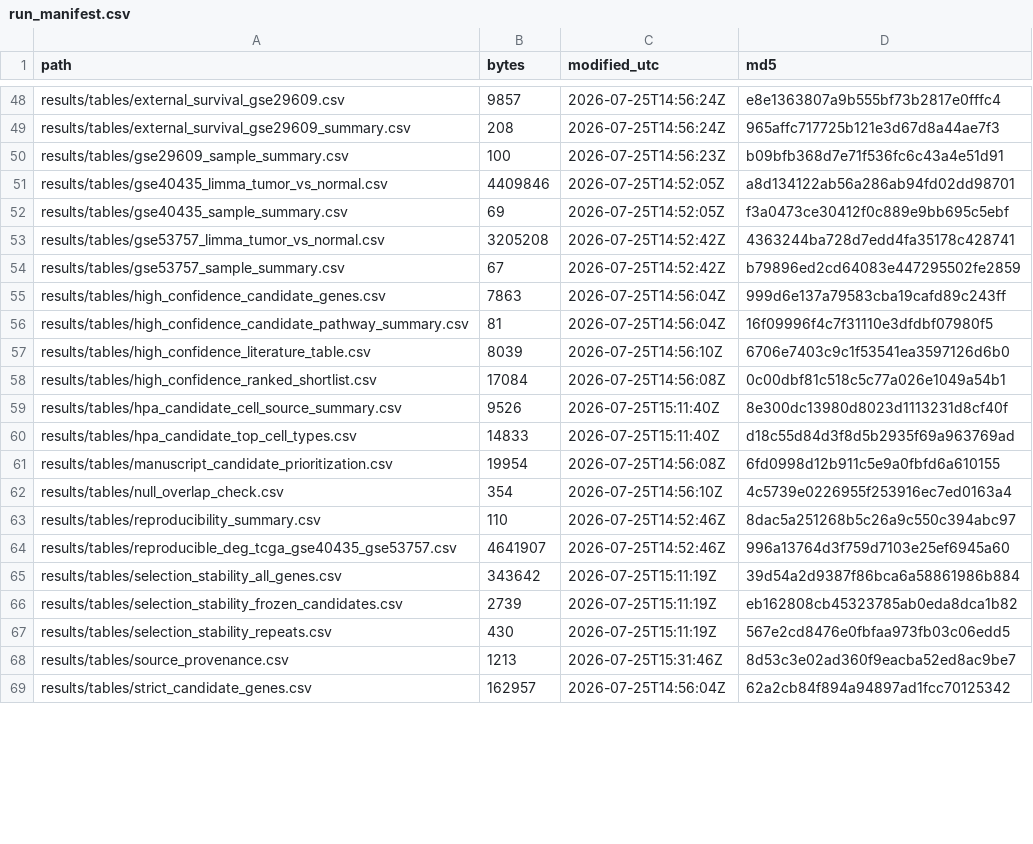
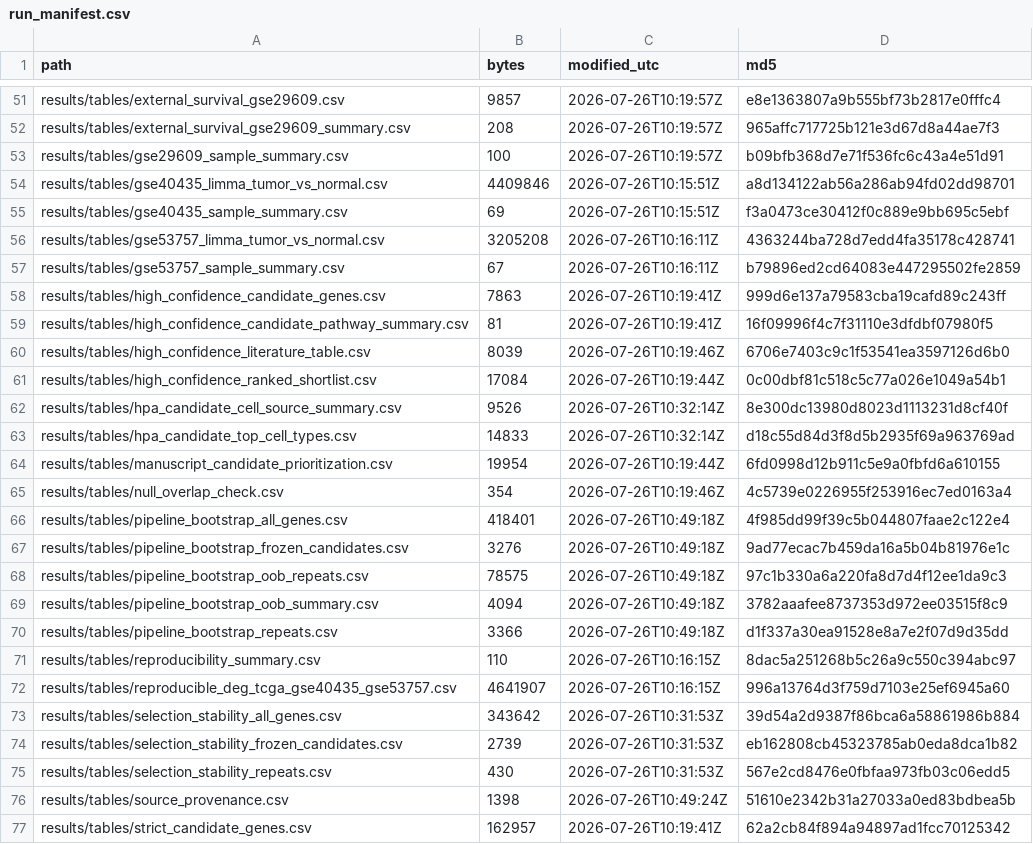
Before and after one commit to ArjunCodess/HYDRA-ccRCC, a CSV file: results/tables/run_manifest.csv, drawn as a sheet; only a part is shown, gaps mark what is left out; addresses are those after the commit; the diff covers the shown part only; the diff names each change by its address in the sheet, - before the commit and + after, or states it on an @@ line.

Commit message:
refresh validation results

```diff
--- a/results/tables/run_manifest.csv
+++ b/results/tables/run_manifest.csv
-C51:C52 (modified_utc): 2026-07-25T14:56:24Z
+C51:C52 (modified_utc): 2026-07-26T10:19:57Z
-C53 (modified_utc): 2026-07-25T14:56:23Z
+C53 (modified_utc): 2026-07-26T10:19:57Z
-C54:C55 (modified_utc): 2026-07-25T14:52:05Z
+C54:C55 (modified_utc): 2026-07-26T10:15:51Z
-C56:C57 (modified_utc): 2026-07-25T14:52:42Z
+C56:C57 (modified_utc): 2026-07-26T10:16:11Z
-C58:C59 (modified_utc): 2026-07-25T14:56:04Z
+C58:C59 (modified_utc): 2026-07-26T10:19:41Z
-C60 (modified_utc): 2026-07-25T14:56:10Z
+C60 (modified_utc): 2026-07-26T10:19:46Z
-C61 (modified_utc): 2026-07-25T14:56:08Z
+C61 (modified_utc): 2026-07-26T10:19:44Z
-C62:C63 (modified_utc): 2026-07-25T15:11:40Z
+C62:C63 (modified_utc): 2026-07-26T10:32:14Z
-C64 (modified_utc): 2026-07-25T14:56:08Z
+C64 (modified_utc): 2026-07-26T10:19:44Z
-C65 (modified_utc): 2026-07-25T14:56:10Z
+C65 (modified_utc): 2026-07-26T10:19:46Z
+row 66: results/tables/pipeline_bootstrap_all_genes.csv | 418401 | 2026-07-26T10:49:18Z | 4f985dd99f39c5b044807faae2c122e4
+row 67: results/tables/pipeline_bootstrap_frozen_candidates.csv | 3276 | 2026-07-26T10:49:18Z | 9ad77ecac7b459da16a5b04b81976e1c
+row 68: results/tables/pipeline_bootstrap_oob_repeats.csv | 78575 | 2026-07-26T10:49:18Z | 97c1b330a6a220fa8d7d4f12ee1da9c3
+row 69: results/tables/pipeline_bootstrap_oob_summary.csv | 4094 | 2026-07-26T10:49:18Z | 3782aaafee8737353d972ee03515f8c9
+row 70: results/tables/pipeline_bootstrap_repeats.csv | 3366 | 2026-07-26T10:49:18Z | d1f337a30ea91528e8a7e2f07d9d35dd
-C71:C72 (modified_utc): 2026-07-25T14:52:46Z
+C71:C72 (modified_utc): 2026-07-26T10:16:15Z
-C73:C75 (modified_utc): 2026-07-25T15:11:19Z
+C73:C75 (modified_utc): 2026-07-26T10:31:53Z
-B76 (bytes): 1213
+B76 (bytes): 1398
-C76 (modified_utc): 2026-07-25T15:31:46Z
+C76 (modified_utc): 2026-07-26T10:49:24Z
-D76 (md5): 8d53c3e02ad360f9eacba52ed8ac9be7
+D76 (md5): 51610e2342b31a27033a0ed83bdbea5b
-C77 (modified_utc): 2026-07-25T14:56:04Z
+C77 (modified_utc): 2026-07-26T10:19:41Z
```
Also changed, not shown: 4 added rows and 39 edited cells elsewhere in this file, results/tables/source_provenance.csv, 7 other files.
